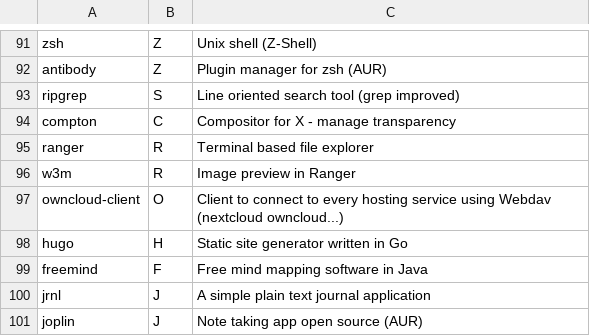
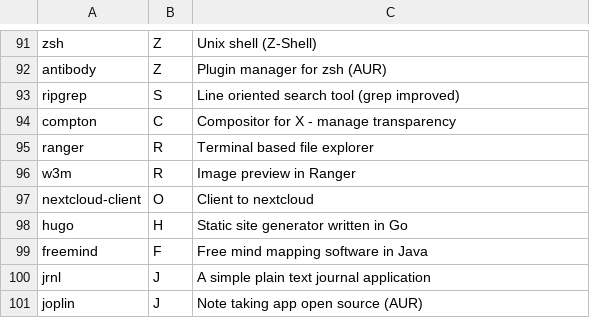
Before and after one commit to Csymaet/ArchInstall, a CSV file: progs.csv, drawn as a sheet; only a part is shown, gaps mark what is left out.

Commit message:
Replace owncloud client by nextcloud

```diff
--- a/progs.csv
+++ b/progs.csv
@@ -96,3 +96,3 @@ ranger,R,Terminal based file explorer,
 w3m,R,Image preview in Ranger,
-owncloud-client,O,Client to connect to every hosting service using Webdav (nextcloud owncloud...),
+nextcloud-client,O,Client to nextcloud,
 hugo,H,Static site generator written in Go,
```
